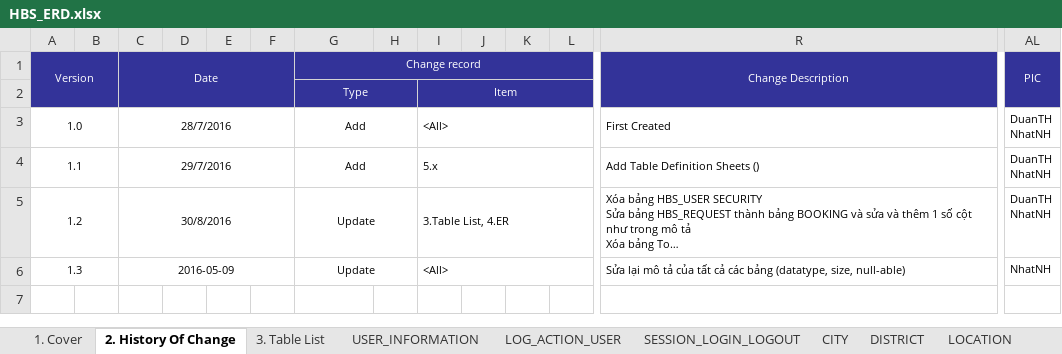
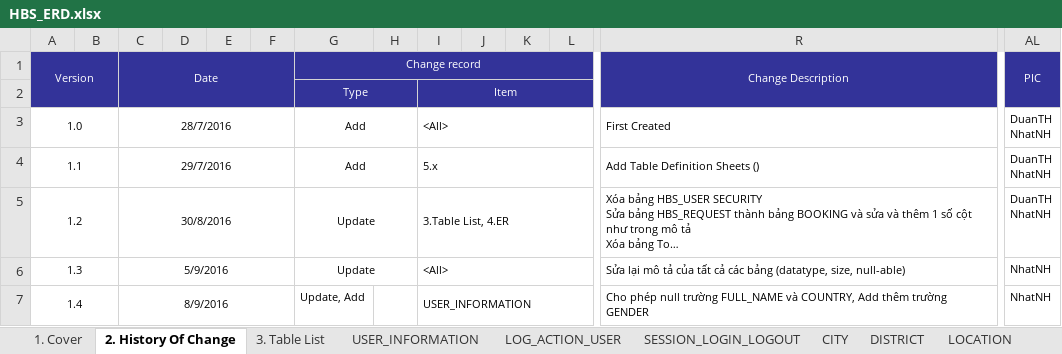
Before and after one commit to DuanTranHuy/HotelBookingVB, an Excel workbook: Doccument/HBS_ERD.xlsx, sheet 2. History Of Change, drawn as a sheet; only a part is shown, gaps mark what is left out; long unchanged cells end in …; values as stored, in another font and other column widths than the file's, no borders; rows hold the shown columns only; the diff names each change by its address in the sheet, - before the commit and + after, or states it on an @@ line.

```diff
--- a/Doccument/HBS_ERD.xlsx (sheet 2. History Of Change)
+++ b/Doccument/HBS_ERD.xlsx (sheet 2. History Of Change)
-C6 (Date): 2016-05-09
+C6 (Date): 5/9/2016
+row 7: 1.4 |  | 8/9/2016 |  |  |  | Update, Add |  | USER_INFORMATION |  |  |  | Cho phép null trường FULL_NAME và COUNTRY, Add thêm trường GENDER | NhatNH
```
Also changed, not shown: sheet USER_INFORMATION, sheet CITY, sheet LOCATION, sheet DISTRICT, sheet SYSTEM_SETTING, sheet HOTEL_SEVICES, 9 more sheets, charts or pictures, 4 other files.
